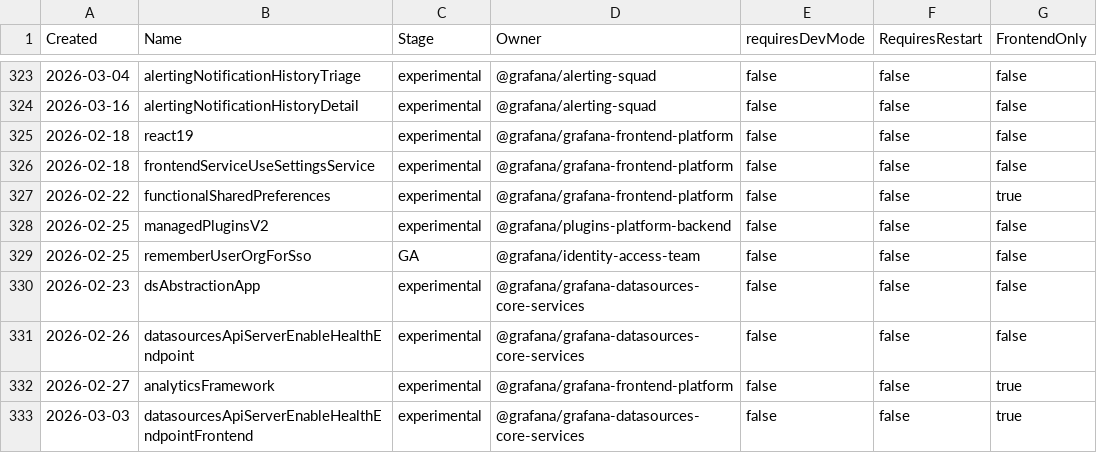
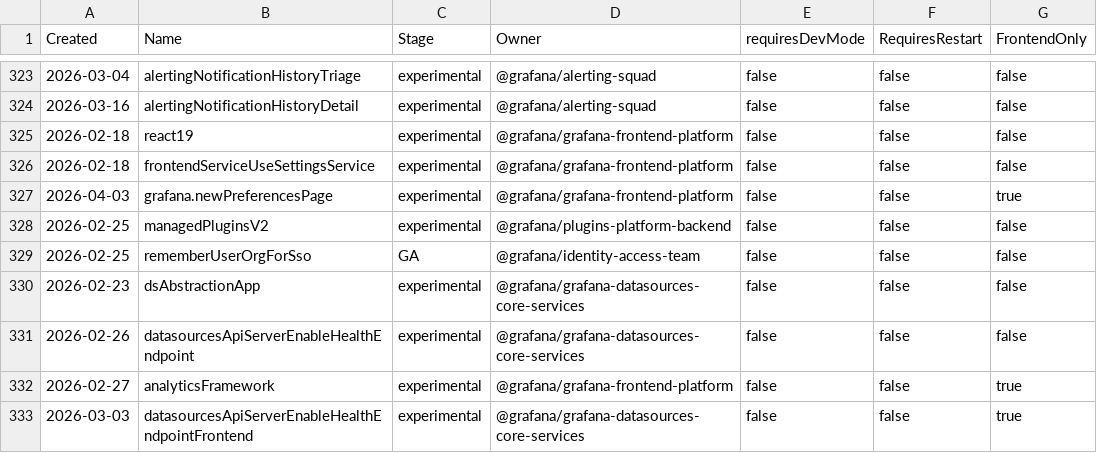
Before and after one commit to DjNime37/grafana, a CSV file: pkg/services/featuremgmt/toggles_gen.csv, drawn as a sheet; only a part is shown, gaps mark what is left out.

Commit message:
support namespaced flag names, with periods in them

```diff
--- a/pkg/services/featuremgmt/toggles_gen.csv
+++ b/pkg/services/featuremgmt/toggles_gen.csv
@@ -326,3 +326,3 @@ Created,Name,Stage,Owner,requiresDevMode,RequiresRestart,FrontendOnly
 2026-02-18,frontendServiceUseSettingsService,experimental,@grafana/grafana-frontend-platform,false,false,false
-2026-02-22,functionalSharedPreferences,experimental,@grafana/grafana-frontend-platform,false,false,true
+2026-04-03,grafana.newPreferencesPage,experimental,@grafana/grafana-frontend-platform,false,false,true
 2026-02-25,managedPluginsV2,experimental,@grafana/plugins-platform-backend,false,false,false
```
Also changed, not shown: 6 other files.
